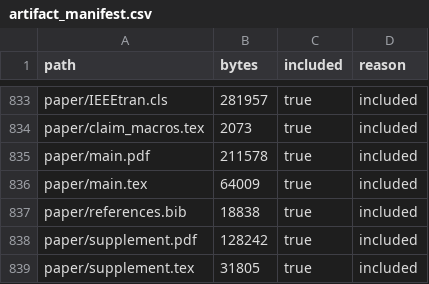
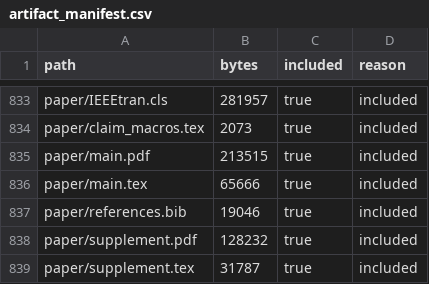
Before and after one commit to Haoyi-Zhang/latticeguard-artifact-3499, a CSV file: artifact/results/artifact_manifest.csv, drawn as a sheet; only a part is shown, gaps mark what is left out.

Commit message:
Close ICSE 2027 paper and artifact gates

```diff
--- a/artifact/results/artifact_manifest.csv
+++ b/artifact/results/artifact_manifest.csv
@@ -834,6 +834,6 @@ paper/IEEEtran.cls,281957,true,included
 paper/claim_macros.tex,2073,true,included
-paper/main.pdf,211578,true,included
-paper/main.tex,64009,true,included
-paper/references.bib,18838,true,included
-paper/supplement.pdf,128242,true,included
-paper/supplement.tex,31805,true,included
+paper/main.pdf,213515,true,included
+paper/main.tex,65666,true,included
+paper/references.bib,19046,true,included
+paper/supplement.pdf,128232,true,included
+paper/supplement.tex,31787,true,included
```
Also changed, not shown: artifact/evidence/SHA256SUMS.csv, artifact/results/manuscript_presentation_gate.csv, 7 other files.
